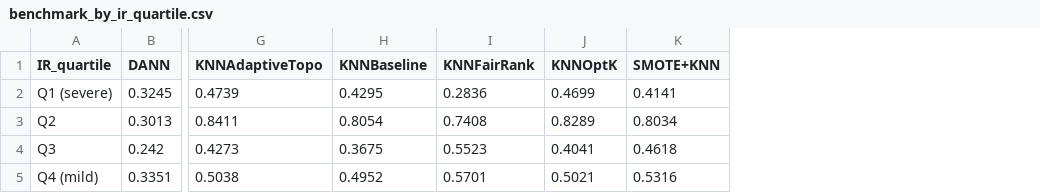
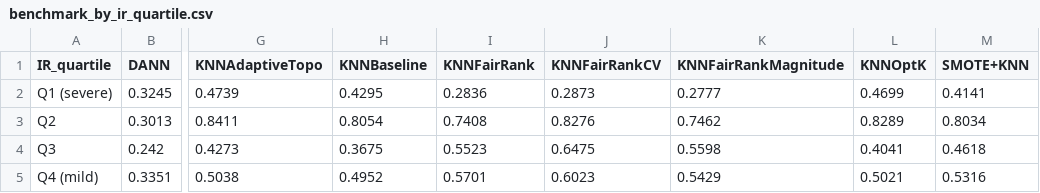
Before and after one commit to zepaulo333/knn_classimbalance, a CSV file: results/tables/benchmark_by_ir_quartile.csv, drawn as a sheet; only a part is shown, gaps mark what is left out; the diff names each change by its address in the sheet, - before the commit and + after, or states it on an @@ line.

```diff
--- a/results/tables/benchmark_by_ir_quartile.csv
+++ b/results/tables/benchmark_by_ir_quartile.csv
+column J (KNNFairRankCV), rows 2-5: 0.2873 | 0.8276 | 0.6475 | 0.6023
+column K (KNNFairRankMagnitude), rows 2-5: 0.2777 | 0.7462 | 0.5598 | 0.5429
```
Also changed, not shown: results/tables/benchmark_by_ir_quartile_gmean.csv, results/tables/benchmark_summary.csv, 27 other files.
